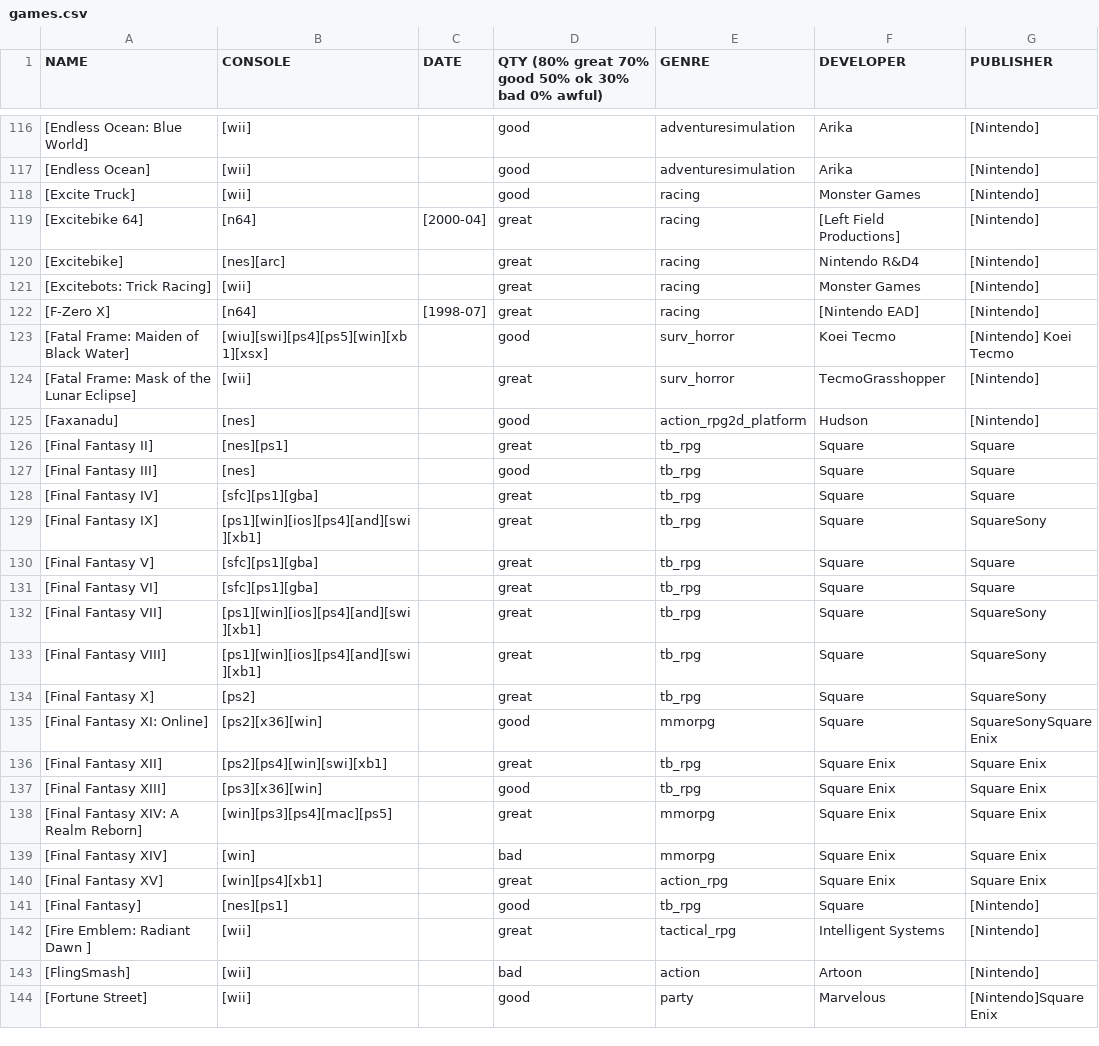
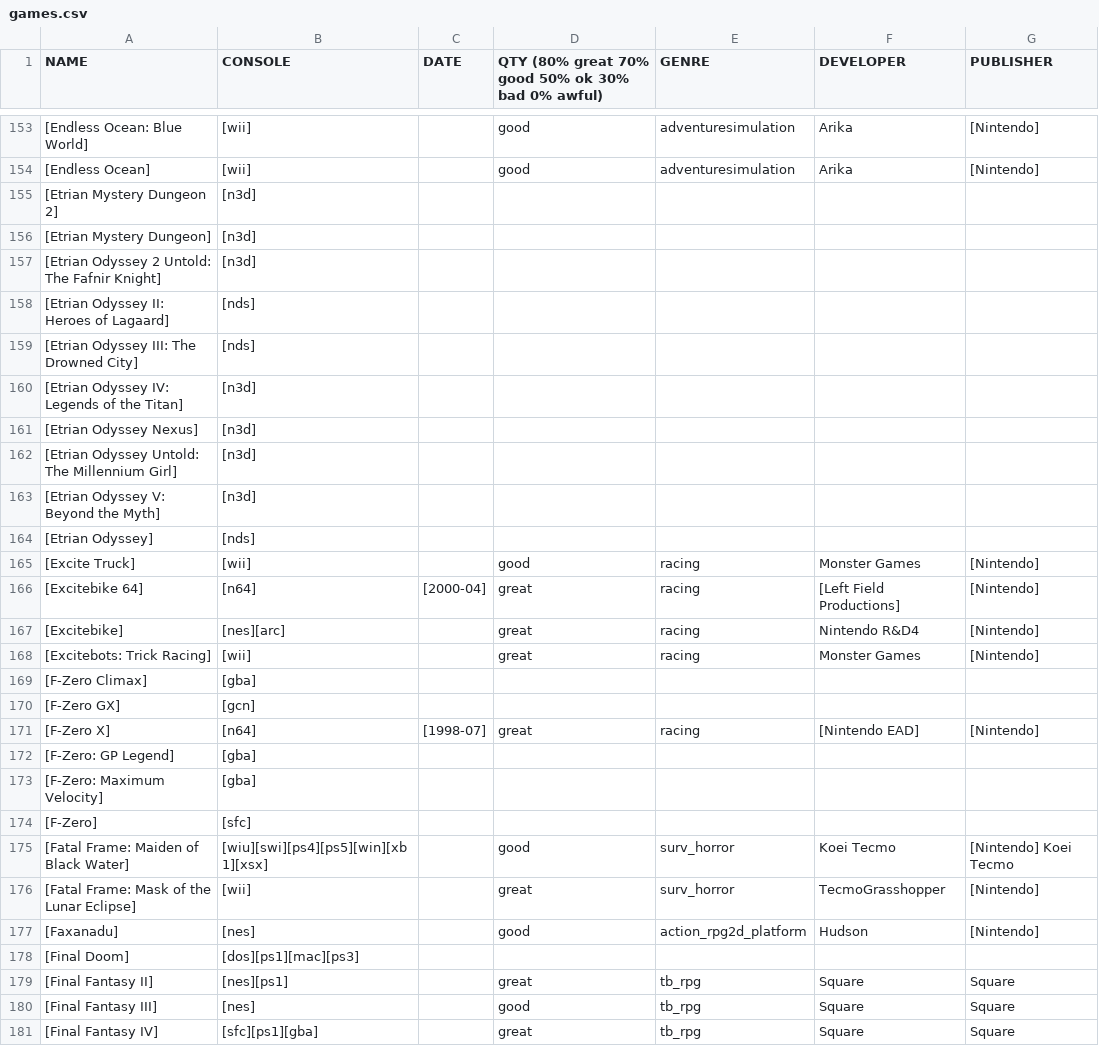
Before and after one commit to geckro/game_picker, a CSV file: sources/games.csv, drawn as a sheet; only a part is shown, gaps mark what is left out; the shorter side is filled out with more unchanged rows; the diff covers the shown part only.

```diff
--- a/sources/games.csv
+++ b/sources/games.csv
@@ -117,2 +154,12 @@ NAME;CONSOLE;DATE;QTY (80% great 70% good 50% ok 30% bad 0% awful);GENRE;DEVELOP
 [Endless Ocean];[wii];;good;adventuresimulation;Arika;[Nintendo]
+[Etrian Mystery Dungeon 2];[n3d];;;;;
+[Etrian Mystery Dungeon];[n3d];;;;;
+[Etrian Odyssey 2 Untold: The Fafnir Knight];[n3d];;;;;
+[Etrian Odyssey II: Heroes of Lagaard];[nds];;;;;
+[Etrian Odyssey III: The Drowned City];[nds];;;;;
+[Etrian Odyssey IV: Legends of the Titan];[n3d];;;;;
+[Etrian Odyssey Nexus];[n3d];;;;;
+[Etrian Odyssey Untold: The Millennium Girl];[n3d];;;;;
+[Etrian Odyssey V: Beyond the Myth];[n3d];;;;;
+[Etrian Odyssey];[nds];;;;;
 [Excite Truck];[wii];;good;racing;Monster Games;[Nintendo]
@@ -121,3 +168,8 @@ NAME;CONSOLE;DATE;QTY (80% great 70% good 50% ok 30% bad 0% awful);GENRE;DEVELOP
 [Excitebots: Trick Racing];[wii];;great;racing;Monster Games;[Nintendo]
+[F-Zero Climax];[gba];;;;;
+[F-Zero GX];[gcn];;;;;
 [F-Zero X];[n64];[1998-07];great;racing;[Nintendo EAD];[Nintendo]
+[F-Zero: GP Legend];[gba];;;;;
+[F-Zero: Maximum Velocity];[gba];;;;;
+[F-Zero];[sfc];;;;;
 [Fatal Frame: Maiden of Black Water];[wiu][swi][ps4][ps5][win][xb1][xsx];;good;surv_horror;Koei Tecmo;[Nintendo] Koei Tecmo
@@ -125,2 +177,3 @@ NAME;CONSOLE;DATE;QTY (80% great 70% good 50% ok 30% bad 0% awful);GENRE;DEVELOP
 [Faxanadu];[nes];;good;action_rpg2d_platform;Hudson;[Nintendo]
+[Final Doom];[dos][ps1][mac][ps3];;;;;
 [Final Fantasy II];[nes][ps1];;great;tb_rpg;Square;Square
```
Also changed, not shown: 62 added rows, 1 moved row and 22 edited cells elsewhere in this file, 15 other files.
